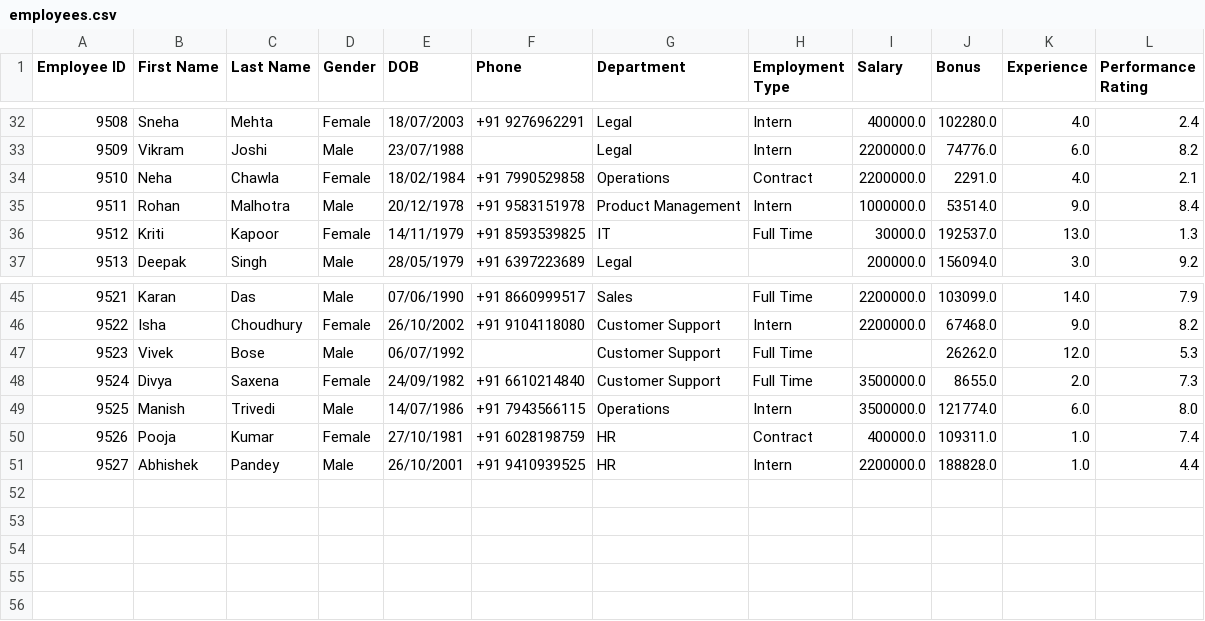
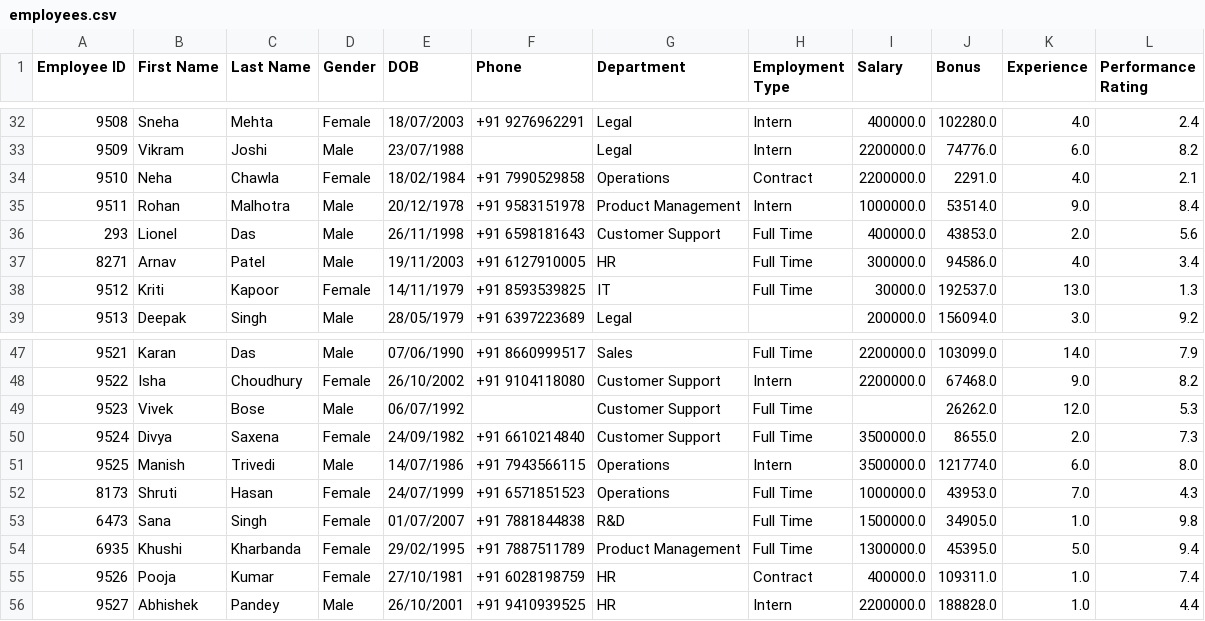
Before and after one commit to Priyangshudan/EDA_LAB, a CSV file: Theory_tutorial-1/employees.csv, drawn as a sheet; only a part is shown, gaps mark what is left out.

Commit message:
Updated the dataset

```diff
--- a/Theory_tutorial-1/employees.csv
+++ b/Theory_tutorial-1/employees.csv
@@ -35,2 +35,4 @@ Employee ID,First Name,Last Name,Gender,DOB,Phone,Department,Employment Type,Sal
 9511,Rohan,Malhotra,Male,20/12/1978,+91 9583151978,Product Management,Intern,1000000.0,53514.0,9.0,8.4
+293,Lionel,Das,Male,26/11/1998,+91 6598181643,Customer Support,Full Time,400000.0,43853.0,2.0,5.6
+8271,Arnav,Patel,Male,19/11/2003,+91 6127910005,HR,Full Time,300000.0,94586.0,4.0,3.4
 9512,Kriti,Kapoor,Female,14/11/1979,+91 8593539825,IT,Full Time,30000.0,192537.0,13.0,1.3
@@ -49,2 +51,5 @@ Employee ID,First Name,Last Name,Gender,DOB,Phone,Department,Employment Type,Sal
 9525,Manish,Trivedi,Male,14/07/1986,+91 7943566115,Operations,Intern,3500000.0,121774.0,6.0,8.0
+8173,Shruti,Hasan,Female,24/07/1999,+91 6571851523,Operations,Full Time,1000000.0,43953.0,7.0,4.3
+6473,Sana,Singh,Female,01/07/2007,+91 7881844838,R&D,Full Time,1500000.0,34905.0,1.0,9.8
+6935,Khushi,Kharbanda,Female,29/02/1995,+91 7887511789,Product Management,Full Time,1300000.0,45395.0,5.0,9.4
 9526,Pooja,Kumar,Female,27/10/1981,+91 6028198759,HR,Contract,400000.0,109311.0,1.0,7.4
```
